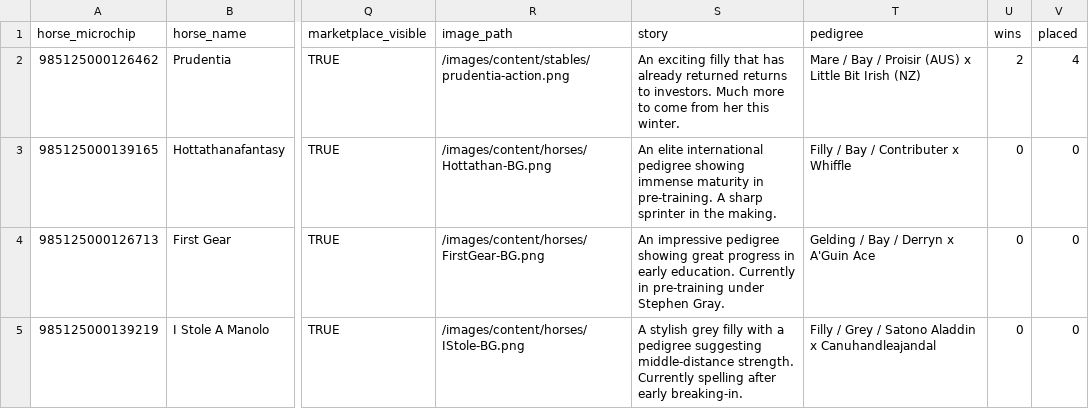
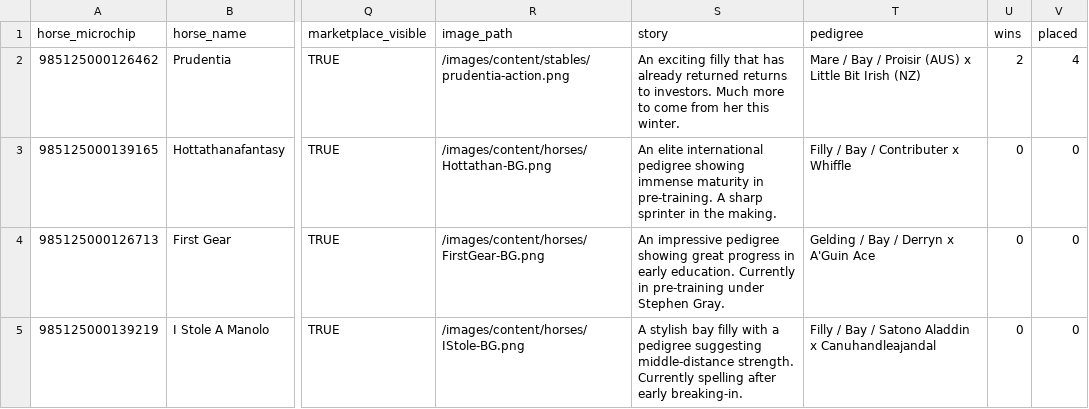
Before and after one commit to Badders80/02_website, a CSV file: scripts/sheet_templates/hlts.csv, drawn as a sheet; only a part is shown, gaps mark what is left out; the diff names each change by its address in the sheet, - before the commit and + after, or states it on an @@ line.

Commit message:
fix: I Stole A Manolo colour Grey→Bay (verified loveracing.nz)

```diff
--- a/scripts/sheet_templates/hlts.csv
+++ b/scripts/sheet_templates/hlts.csv
-S5 (story): A stylish grey filly with…
+S5 (story): A stylish bay filly with…
-T5 (pedigree): Filly / Grey / Satono…
+T5 (pedigree): Filly / Bay / Satono…
```
Also changed, not shown: 1 other file.
